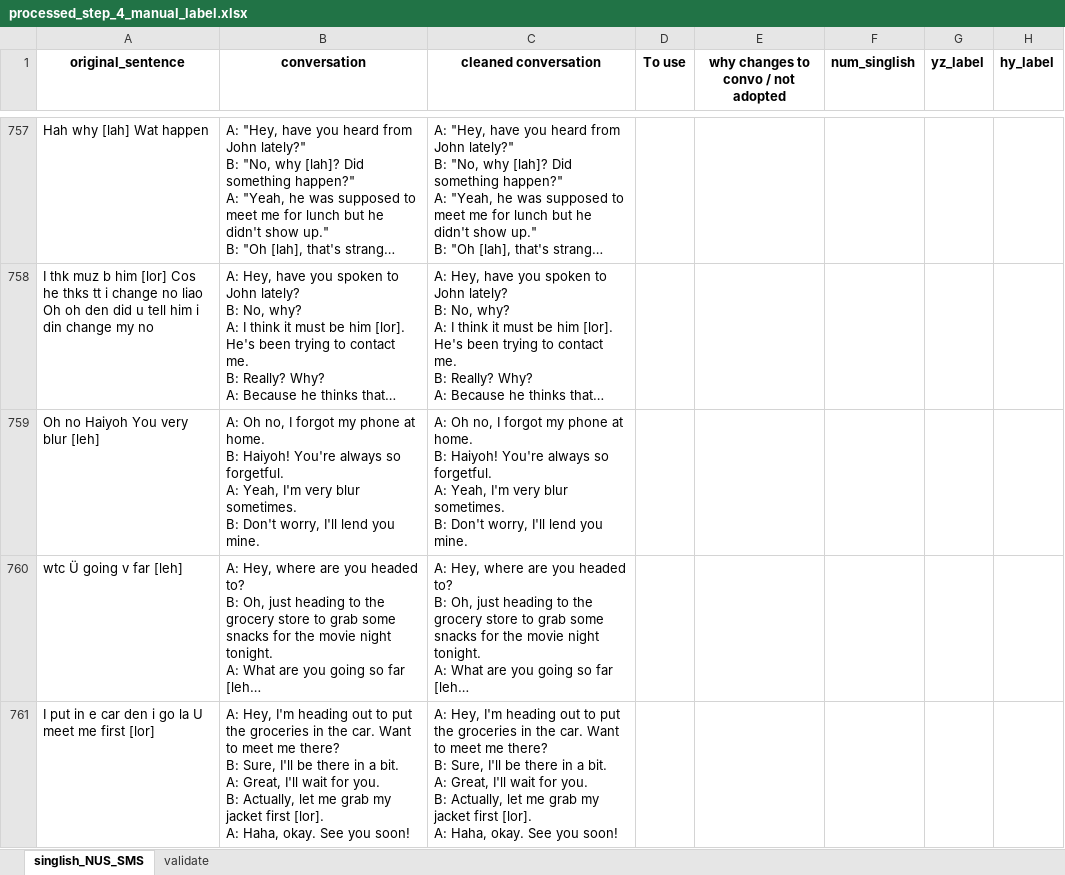
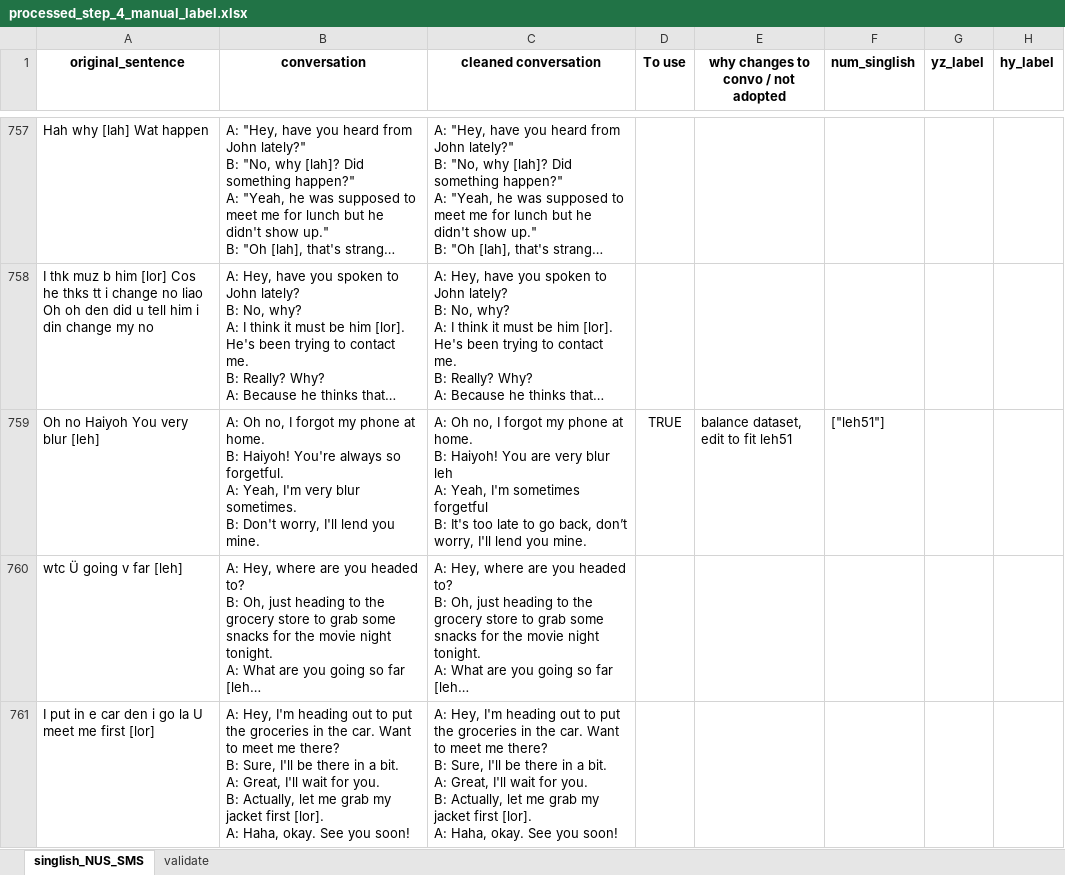
Before and after one commit to yizhenpong/SpeakSingapore, an Excel workbook: src/SpeakSingapore/data/singlish_NUS_SMS/processed_step_4_manual_clean/processed_step_4_manual_label.xlsx, sheet singlish_NUS_SMS, drawn as a sheet; only a part is shown, gaps mark what is left out; long unchanged cells end in …; values as stored, in another font and other column widths than the file's, no borders; ↵ is a line break in a cell; the diff covers the shown part only; the diff names each change by its address in the sheet, - before the commit and + after, or states it on an @@ line.

Commit message:
add more leh51 labels and clean conversations

```diff
--- a/src/SpeakSingapore/data/singlish_NUS_SMS/processed_step_4_manual_clean/processed_step_4_manual_label.xlsx (sheet singlish_NUS_SMS)
+++ b/src/SpeakSingapore/data/singlish_NUS_SMS/processed_step_4_manual_clean/processed_step_4_manual_label.xlsx (sheet singlish_NUS_SMS)
-C759 (cleaned conversation): …B: Haiyoh! You're always so forgetful. ↵ A: Yeah, I'm very blur sometimes. ↵ B: Don't worry, I'll…
+C759 (cleaned conversation): …B: Haiyoh! You are very blur leh ↵ A: Yeah, I'm sometimes forgetful ↵ B: It's too late to go back, don’t worry, I'll…
-D759 (To use): (empty)
+D759 (To use): TRUE
-E759: (empty)
+E759: balance dataset, edit to fit leh51
-F759 (num_singlish): (empty)
+F759 (num_singlish): ["leh51"]
```
Also changed, not shown: 38 edited cells elsewhere in this sheet.
